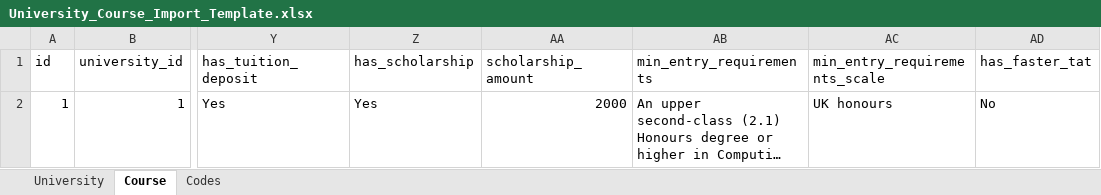
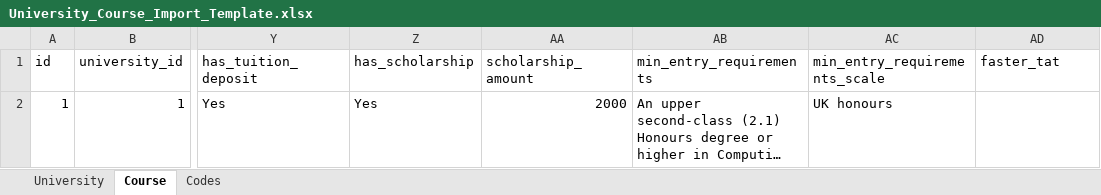
Before and after one commit to Suraj-1210/converge, an Excel workbook: docs/University_Course_Import_Template.xlsx, sheet Course, drawn as a sheet; only a part is shown, gaps mark what is left out; long unchanged cells end in …; values as stored, in another font and other column widths than the file's, no borders; the diff names each change by its address in the sheet, - before the commit and + after, or states it on an @@ line.

```diff
--- a/docs/University_Course_Import_Template.xlsx (sheet Course)
+++ b/docs/University_Course_Import_Template.xlsx (sheet Course)
-AD1: has_faster_tat
+AD1: faster_tat
-AD2 (faster_tat): No
+AD2 (faster_tat): (empty)
```
Also changed, not shown: sheet Codes, 20 other files.
